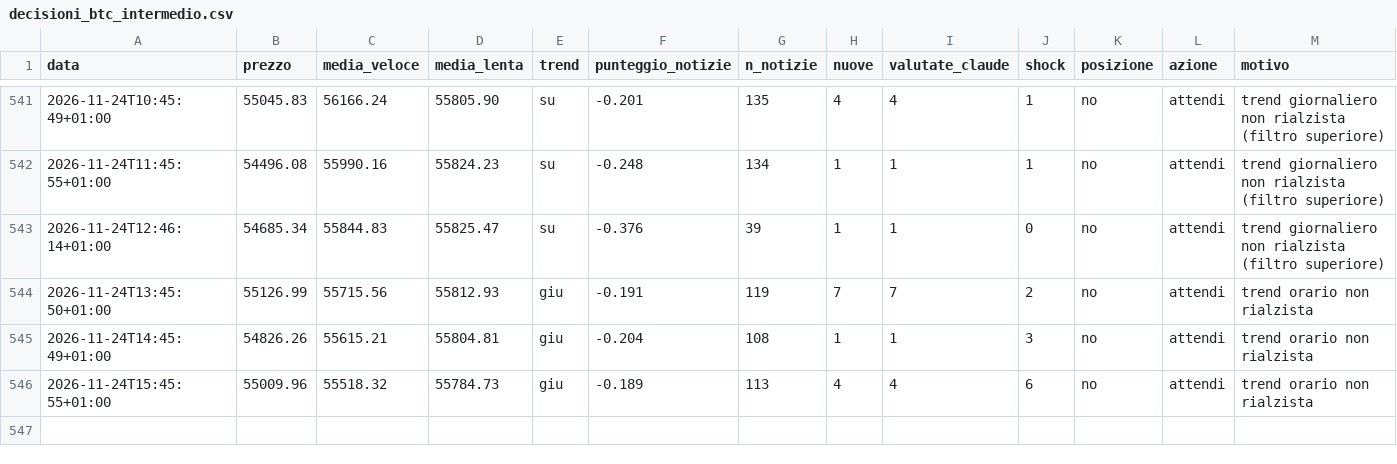
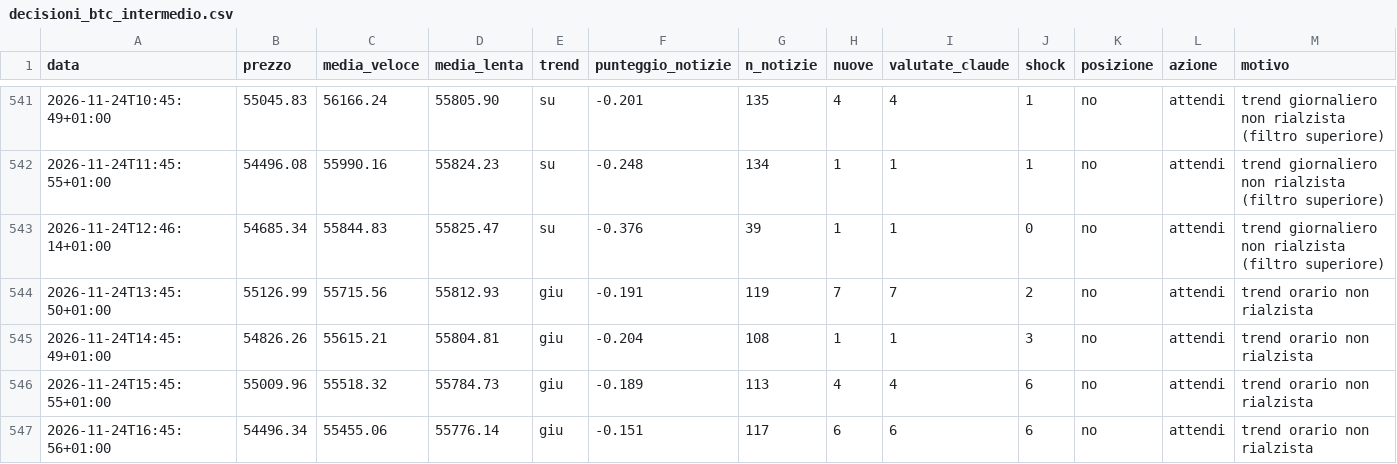
Before and after one commit to Van3d-max/sol-sentinel-, a CSV file: decisioni_btc_intermedio.csv, drawn as a sheet; only a part is shown, gaps mark what is left out; rows hold the shown columns only; the diff names each change by its address in the sheet, - before the commit and + after, or states it on an @@ line.

```diff
--- a/decisioni_btc_intermedio.csv
+++ b/decisioni_btc_intermedio.csv
+row 547: 2026-11-24T16:45:56+01:00 | 54496.34 | 55455.06 | 55776.14 | giu | -0.151 | 117 | 6 | 6 | 6 | no | attendi | trend orario non rialzista
```
Also changed, not shown: decisioni_btc_veloce.csv, decisioni_eth_intermedio.csv, 28 other files.
